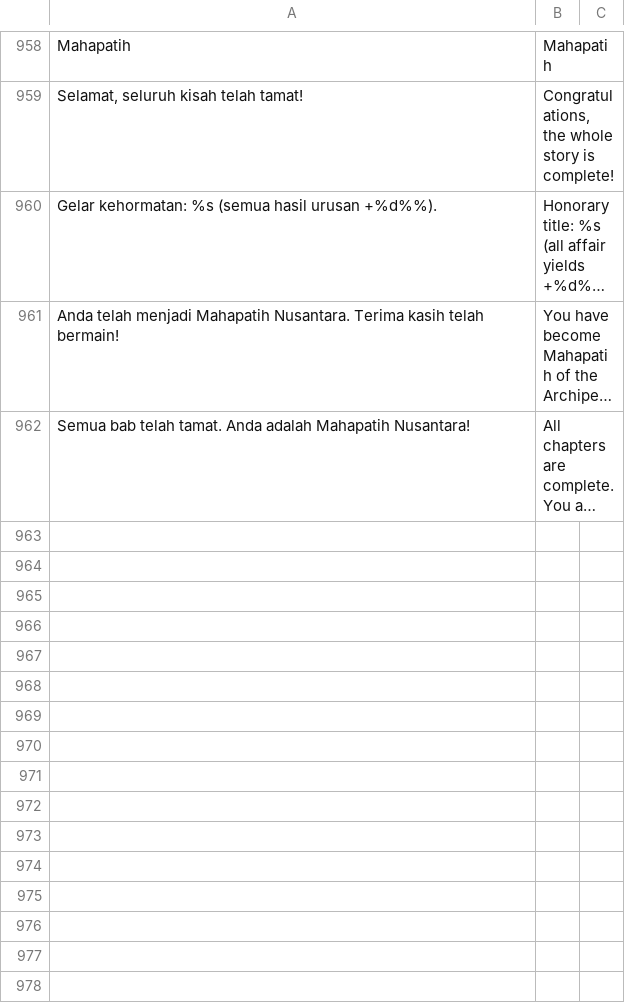
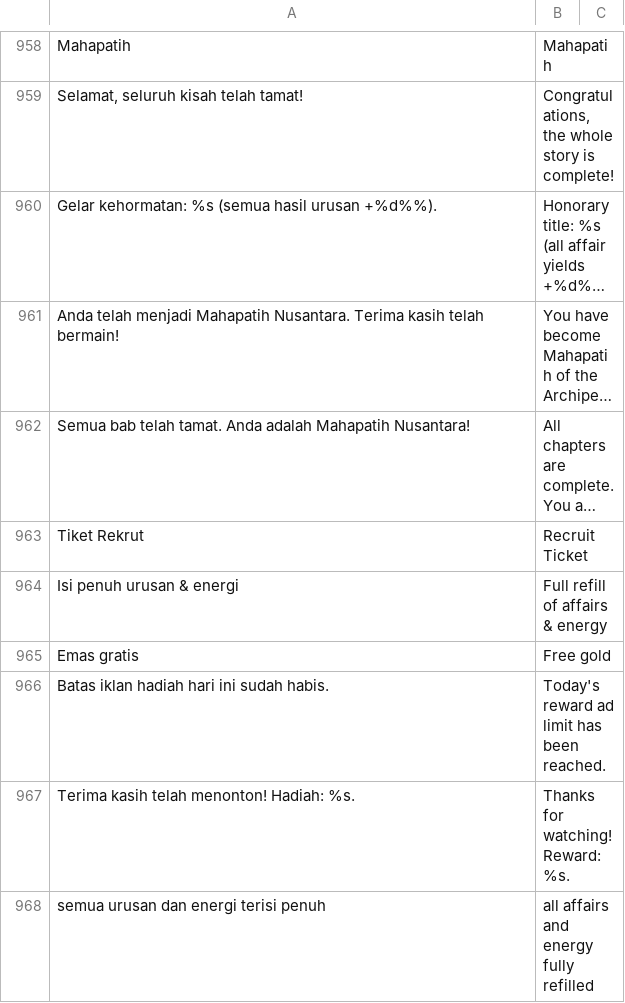
Before and after one commit to microaltech/tlg, a TSV file: translations/en.tsv, drawn as a sheet; only a part is shown, gaps mark what is left out; long unchanged cells end in …; the diff covers the shown part only; the diff names each change by its address in the sheet, - before the commit and + after, or states it on an @@ line.

```diff
--- a/translations/en.tsv
+++ b/translations/en.tsv
+row 963: Tiket Rekrut | Recruit Ticket
+row 964: Isi penuh urusan & energi | Full refill of affairs & energy
+row 965: Emas gratis | Free gold
+row 966: Batas iklan hadiah hari ini sudah habis. | Today's reward ad limit has been reached.
+row 967: Terima kasih telah menonton! Hadiah: %s. | Thanks for watching! Reward: %s.
+row 968: semua urusan dan energi terisi penuh | all affairs and energy fully refilled
```
Also changed, not shown: 6 added rows elsewhere in this file, 9 other files.
